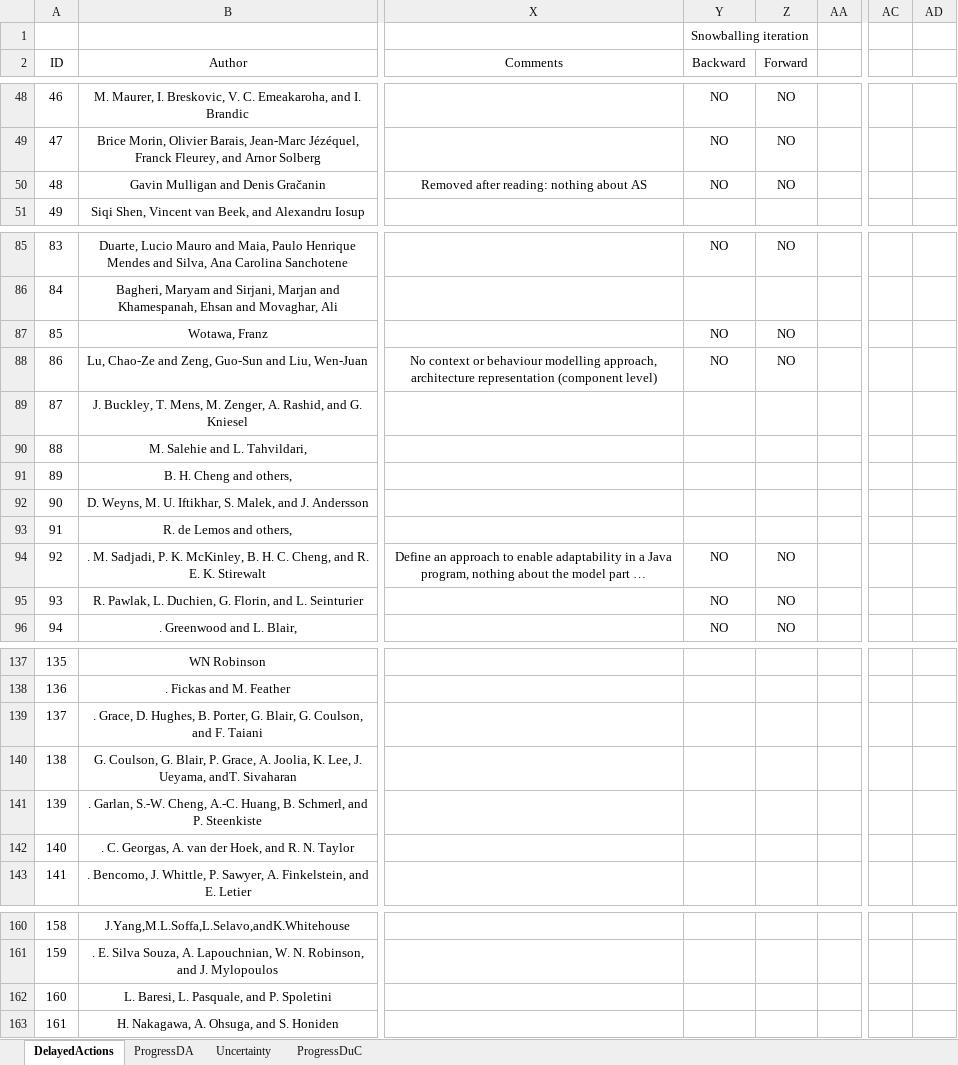
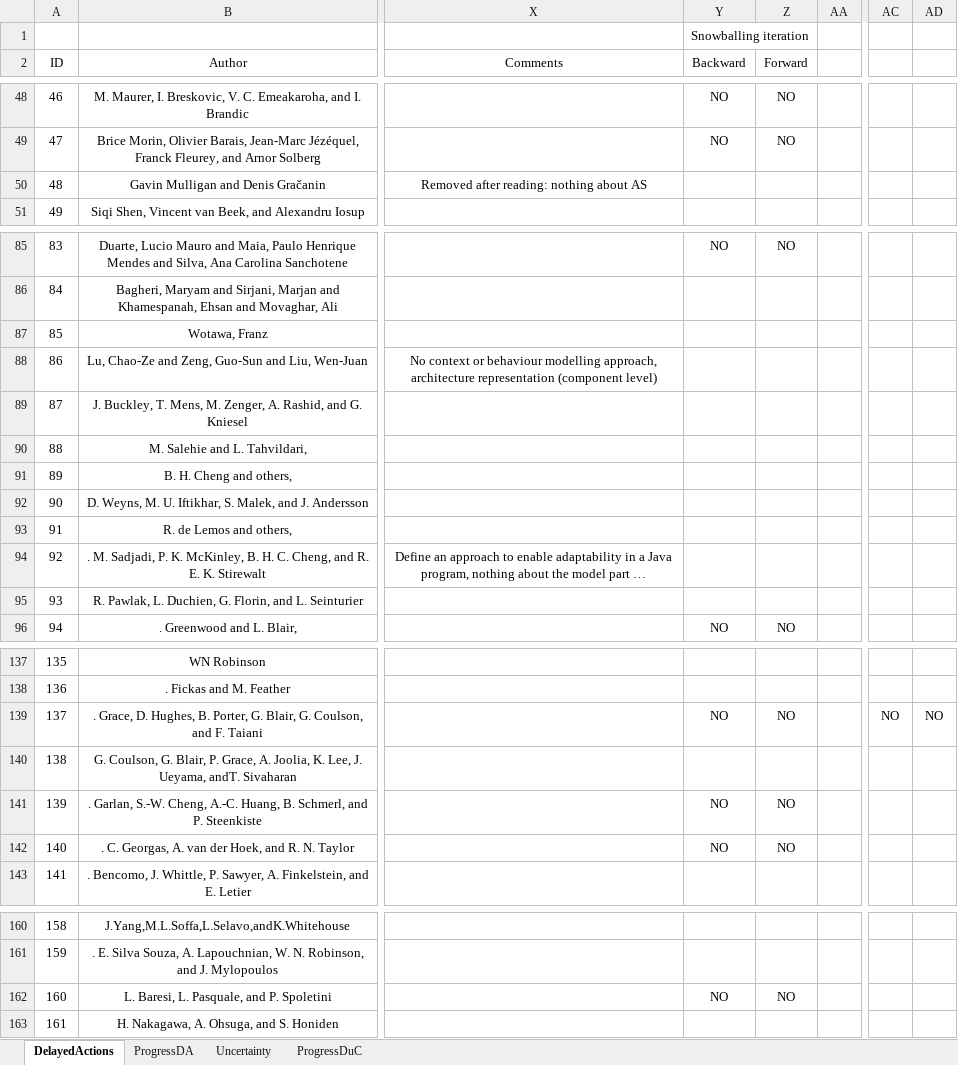
Before and after one commit to lmouline/thesis, an Excel workbook: sota/src/data.xlsx, sheet DelayedActions, drawn as a sheet; only a part is shown, gaps mark what is left out; long unchanged cells end in …; values as stored, in another font and other column widths than the file's, no borders; conditional formats not drawn; the diff covers the shown part only; the diff names each change by its address in the sheet, - before the commit and + after, or states it on an @@ line.

```diff
--- a/sota/src/data.xlsx (sheet DelayedActions)
+++ b/sota/src/data.xlsx (sheet DelayedActions)
-Y50 (Backward): NO
+Y50 (Backward): (empty)
-Z50 (Forward): NO
+Z50 (Forward): (empty)
-Y87:Y88 (Backward): NO
+Y87:Y88 (Backward): (empty)
-Z87:Z88 (Forward): NO
+Z87:Z88 (Forward): (empty)
-Y94:Y95 (Backward): NO
+Y94:Y95 (Backward): (empty)
-Z94:Z95 (Forward): NO
+Z94:Z95 (Forward): (empty)
-Y139 (Backward): (empty)
+Y139 (Backward): NO
-Z139 (Forward): (empty)
+Z139 (Forward): NO
-AC139: (empty)
+AC139: NO
-AD139: (empty)
+AD139: NO
-Y141:Y142 (Backward): (empty)
+Y141:Y142 (Backward): NO
-Z141:Z142 (Forward): (empty)
+Z141:Z142 (Forward): NO
-Y162 (Backward): (empty)
+Y162 (Backward): NO
-Z162 (Forward): (empty)
+Z162 (Forward): NO
```
Also changed, not shown: 2 edited cells elsewhere in this sheet, sheet Uncertainty, sheet ProgressDuC, hidden cells, 1 other file.
